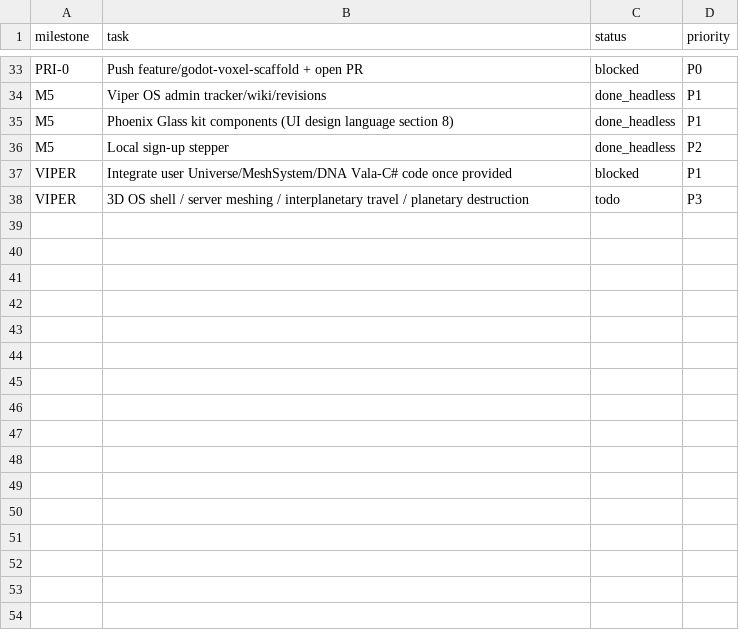
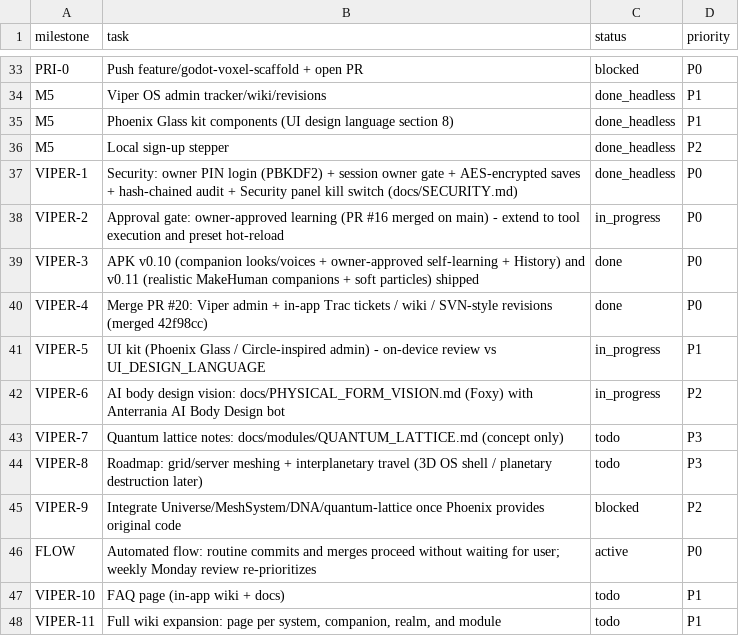
Before and after one commit to Anterrania/phoenix-scorpion-dragon-viper-voxel-companion, a CSV file: docs/TASK_TRACKER.csv, drawn as a sheet; only a part is shown, gaps mark what is left out.

Commit message:
tests + docs: 93 security checks (PBKDF2 vectors, seal/open/tamper, legacy code -> set PIN -> lossless migration with encrypted backup of all saves incl. avatar + music prefs, locked/unlock/autolock/backoff/change PIN/retire, hash-chain edit/truncate/reorder/legacy, e-stop, radial, PIN pad UI); screenshot_security scene; docs/SECURITY.md with access paths; TASK_TRACKER incl. Sonic Gage's FLOW + VIPER-1..11 rows (VIPER-1 done_headless, VIPER-4 done)

```diff
--- a/docs/TASK_TRACKER.csv
+++ b/docs/TASK_TRACKER.csv
@@ -36,3 +36,13 @@ M5,Phoenix Glass kit components (UI design language section 8),done_headless,P1
 M5,Local sign-up stepper,done_headless,P2
-VIPER,Integrate user Universe/MeshSystem/DNA Vala-C# code once provided,blocked,P1
-VIPER,3D OS shell / server meshing / interplanetary travel / planetary destruction,todo,P3
+VIPER-1,Security: owner PIN login (PBKDF2) + session owner gate + AES-encrypted saves + hash-chained audit + Security panel kill switch (docs/SECURITY.md),done_headless,P0
+VIPER-2,Approval gate: owner-approved learning (PR #16 merged on main) - extend to tool execution and preset hot-reload,in_progress,P0
+VIPER-3,APK v0.10 (companion looks/voices + owner-approved self-learning + History) and v0.11 (realistic MakeHuman companions + soft particles) shipped,done,P0
+VIPER-4,Merge PR #20: Viper admin + in-app Trac tickets / wiki / SVN-style revisions (merged 42f98cc),done,P0
+VIPER-5,UI kit (Phoenix Glass / Circle-inspired admin) - on-device review vs UI_DESIGN_LANGUAGE,in_progress,P1
+VIPER-6,AI body design vision: docs/PHYSICAL_FORM_VISION.md (Foxy) with Anterrania AI Body Design bot,in_progress,P2
+VIPER-7,Quantum lattice notes: docs/modules/QUANTUM_LATTICE.md (concept only),todo,P3
+VIPER-8,Roadmap: grid/server meshing + interplanetary travel (3D OS shell / planetary destruction later),todo,P3
+VIPER-9,Integrate Universe/MeshSystem/DNA/quantum-lattice once Phoenix provides original code,blocked,P2
+FLOW,Automated flow: routine commits and merges proceed without waiting for user; weekly Monday review re-prioritizes,active,P0
+VIPER-10,FAQ page (in-app wiki + docs),todo,P1
+VIPER-11,"Full wiki expansion: page per system, companion, realm, and module",todo,P1
```
Also changed, not shown: 9 other files.
